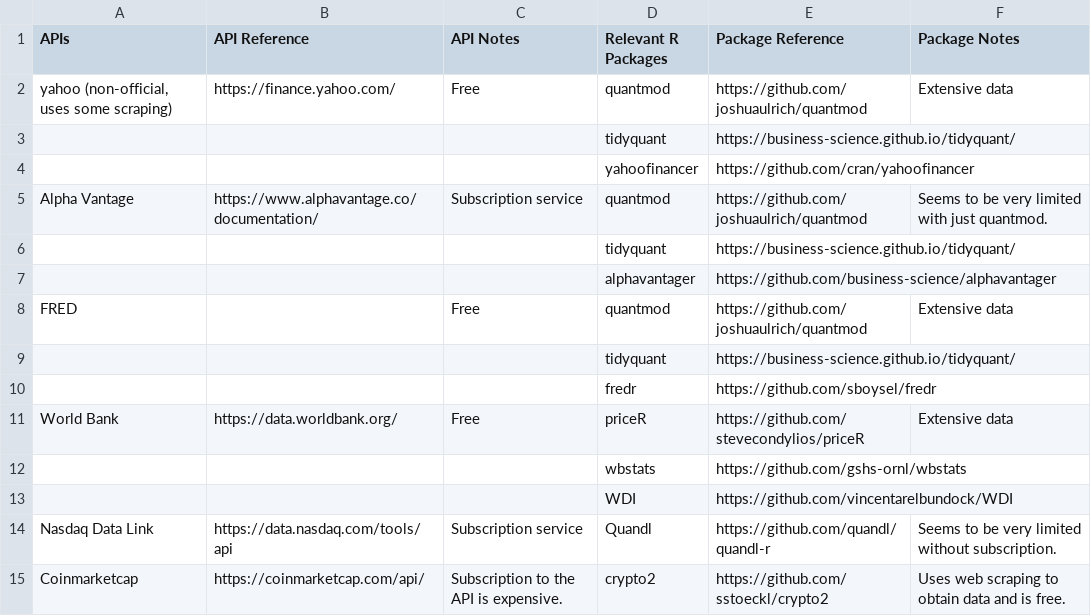
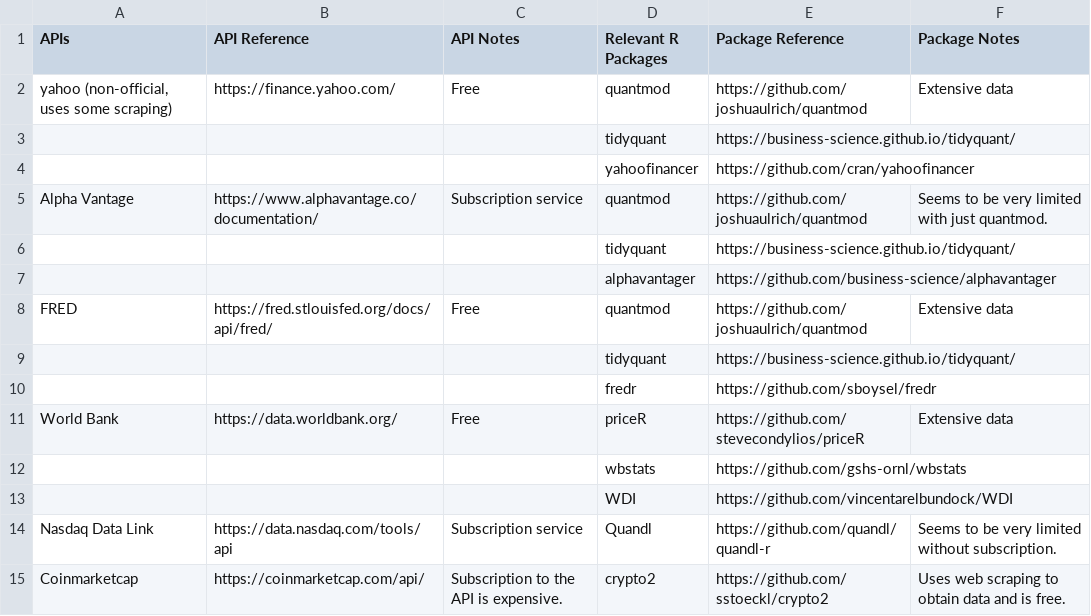
Before and after one commit to rmcculloch/financial_data, a CSV file: Finance APIs and Associated R Packages/table.csv, drawn as a sheet.

Commit message:
Add API reference link to table

```diff
--- a/Finance APIs and Associated R Packages/table.csv
+++ b/Finance APIs and Associated R Packages/table.csv
@@ -7,3 +7,3 @@ Alpha Vantage,https://www.alphavantage.co/documentation/,Subscription service,qu
 ,,,alphavantager,https://github.com/business-science/alphavantager,
-FRED,,Free,quantmod,https://github.com/joshuaulrich/quantmod,Extensive data
+FRED,https://fred.stlouisfed.org/docs/api/fred/,Free,quantmod,https://github.com/joshuaulrich/quantmod,Extensive data
 ,,,tidyquant,https://business-science.github.io/tidyquant/,
```
Also changed, not shown: 1 other file.
